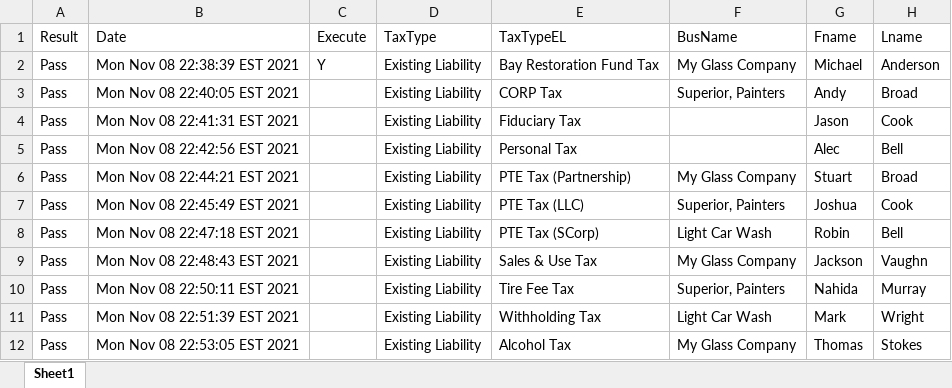
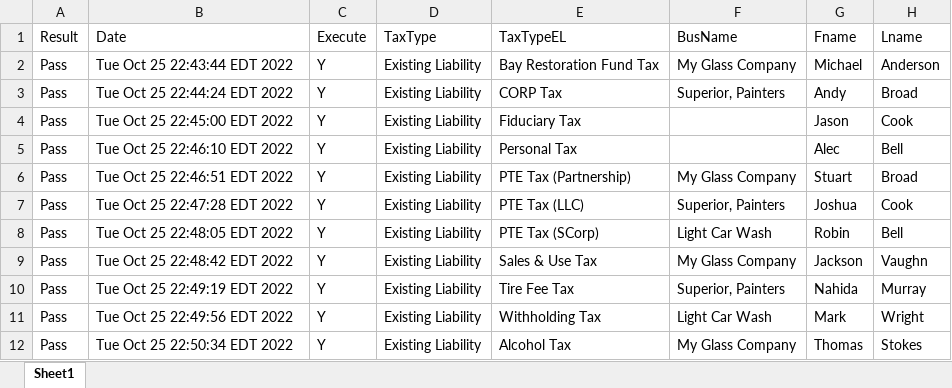
Before and after one commit to dcusend/VPS-Katalon, an Excel workbook: KatalonData/RADTestData/PaymentsELHardCoded.xlsx, sheet Sheet1, drawn as a sheet; only a part is shown; values as stored, in another font and other column widths than the file's, no borders; the diff names each change by its address in the sheet, - before the commit and + after, or states it on an @@ line.

Commit message:
Fixing RAD test Cases and Data 2.

```diff
--- a/KatalonData/RADTestData/PaymentsELHardCoded.xlsx (sheet Sheet1)
+++ b/KatalonData/RADTestData/PaymentsELHardCoded.xlsx (sheet Sheet1)
-B2 (Date): Mon Nov 08 22:38:39 EST 2021
+B2 (Date): Tue Oct 25 22:43:44 EDT 2022
-B3 (Date): Mon Nov 08 22:40:05 EST 2021
+B3 (Date): Tue Oct 25 22:44:24 EDT 2022
-C3:C12 (Execute): (empty)
+C3:C12 (Execute): Y
-B4 (Date): Mon Nov 08 22:41:31 EST 2021
+B4 (Date): Tue Oct 25 22:45:00 EDT 2022
-B5 (Date): Mon Nov 08 22:42:56 EST 2021
+B5 (Date): Tue Oct 25 22:46:10 EDT 2022
-B6 (Date): Mon Nov 08 22:44:21 EST 2021
+B6 (Date): Tue Oct 25 22:46:51 EDT 2022
-B7 (Date): Mon Nov 08 22:45:49 EST 2021
+B7 (Date): Tue Oct 25 22:47:28 EDT 2022
-B8 (Date): Mon Nov 08 22:47:18 EST 2021
+B8 (Date): Tue Oct 25 22:48:05 EDT 2022
-B9 (Date): Mon Nov 08 22:48:43 EST 2021
+B9 (Date): Tue Oct 25 22:48:42 EDT 2022
-B10 (Date): Mon Nov 08 22:50:11 EST 2021
+B10 (Date): Tue Oct 25 22:49:19 EDT 2022
-B11 (Date): Mon Nov 08 22:51:39 EST 2021
+B11 (Date): Tue Oct 25 22:49:56 EDT 2022
-B12 (Date): Mon Nov 08 22:53:05 EST 2021
+B12 (Date): Tue Oct 25 22:50:34 EDT 2022
```
Also changed, not shown: 14 other files.
